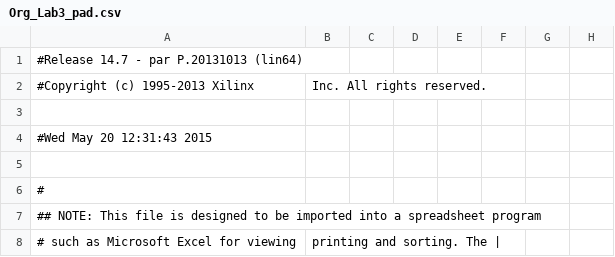
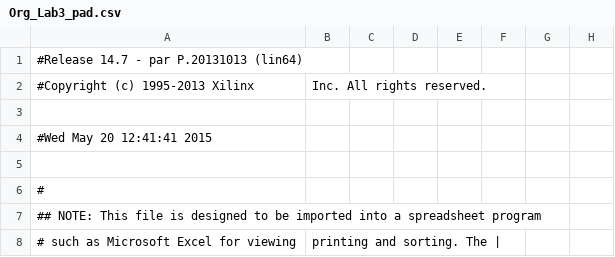
Before and after one commit to jxwufan/OrgLab, a CSV file: Org_Lab3_pad.csv, drawn as a sheet; only a part is shown; the diff names each change by its address in the sheet, - before the commit and + after, or states it on an @@ line.

```diff
--- a/Org_Lab3_pad.csv
+++ b/Org_Lab3_pad.csv
-A4: #Wed May 20 12:31:43 2015
+A4: #Wed May 20 12:41:41 2015
```
Also changed, not shown: 55 other files.
